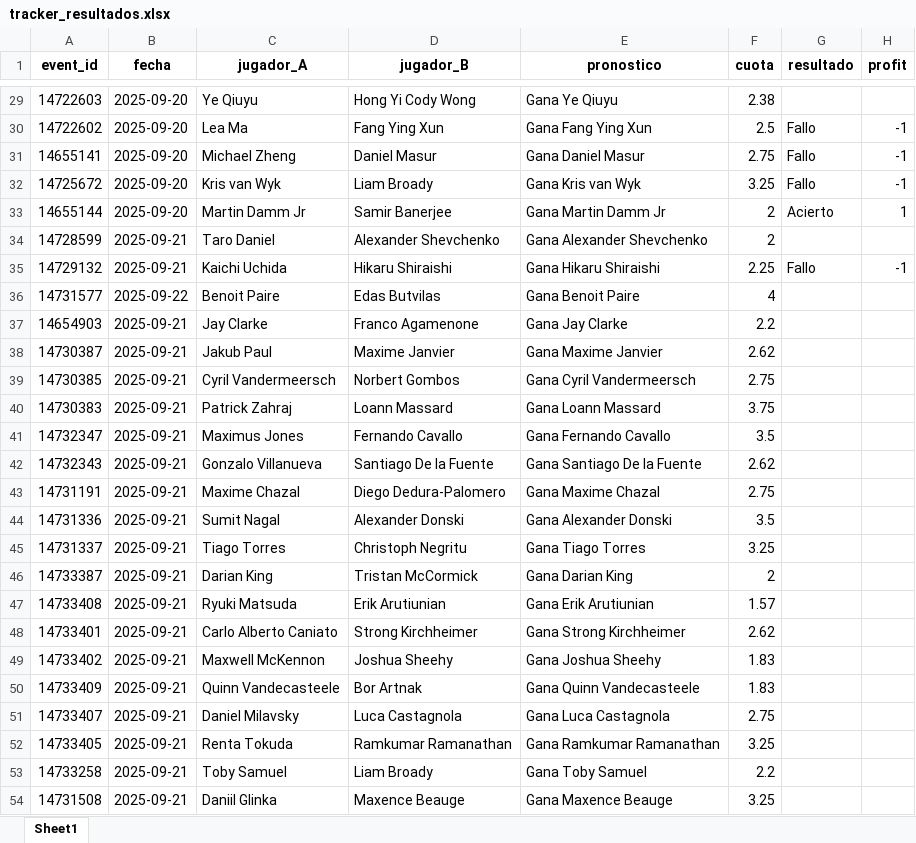
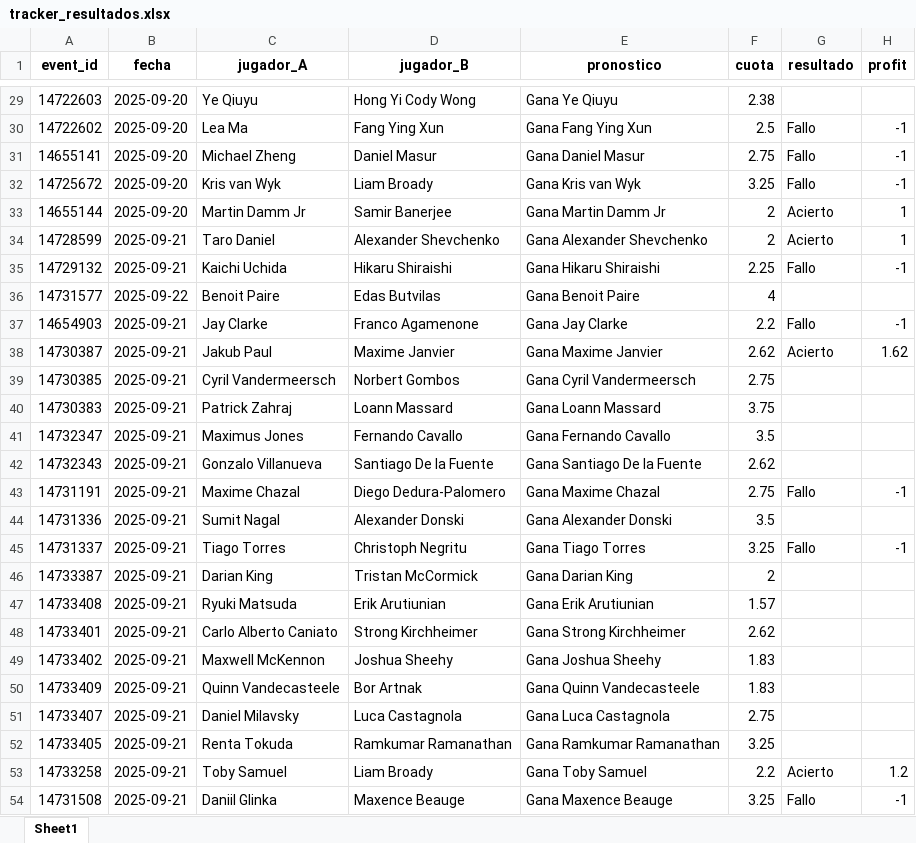
Before and after one commit to andreuroigv/tennis-tracker-app, an Excel workbook: tracker_resultados.xlsx, sheet Sheet1, drawn as a sheet; only a part is shown, gaps mark what is left out; values as stored, in another font and other column widths than the file's, no borders; the diff names each change by its address in the sheet, - before the commit and + after, or states it on an @@ line.

Commit message:
🔄 Actualización automática del tracker

```diff
--- a/tracker_resultados.xlsx (sheet Sheet1)
+++ b/tracker_resultados.xlsx (sheet Sheet1)
-G34 (resultado): (empty)
+G34 (resultado): Acierto
-H34 (profit): (empty)
+H34 (profit): 1
-G37 (resultado): (empty)
+G37 (resultado): Fallo
-H37 (profit): (empty)
+H37 (profit): -1
-G38 (resultado): (empty)
+G38 (resultado): Acierto
-H38 (profit): (empty)
+H38 (profit): 1.62
-G43 (resultado): (empty)
+G43 (resultado): Fallo
-H43 (profit): (empty)
+H43 (profit): -1
-G45 (resultado): (empty)
+G45 (resultado): Fallo
-H45 (profit): (empty)
+H45 (profit): -1
-G53 (resultado): (empty)
+G53 (resultado): Acierto
-H53 (profit): (empty)
+H53 (profit): 1.2
-G54 (resultado): (empty)
+G54 (resultado): Fallo
-H54 (profit): (empty)
+H54 (profit): -1
```
